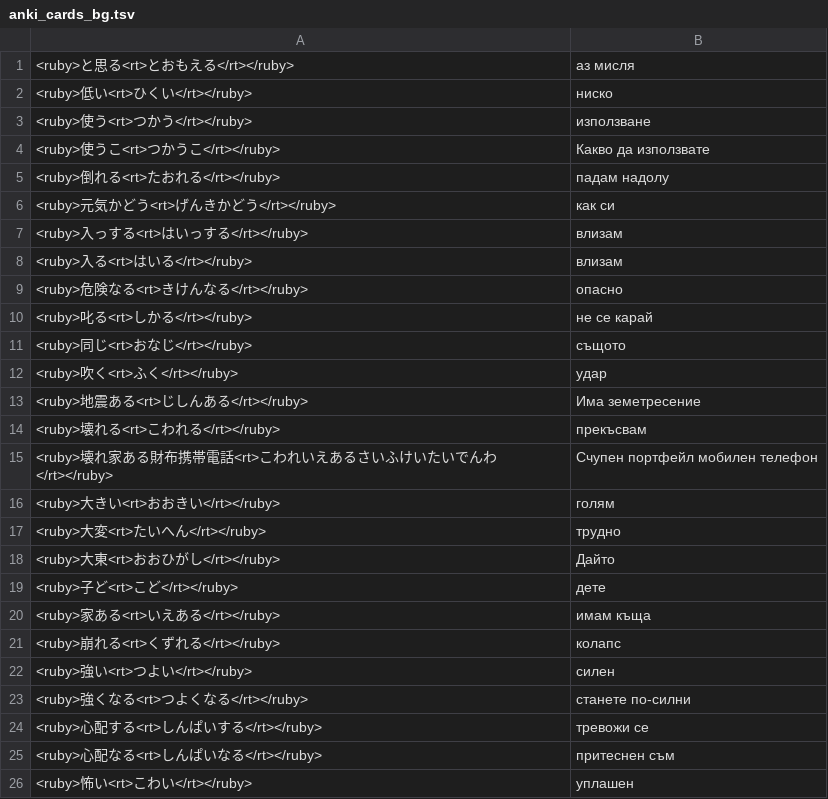
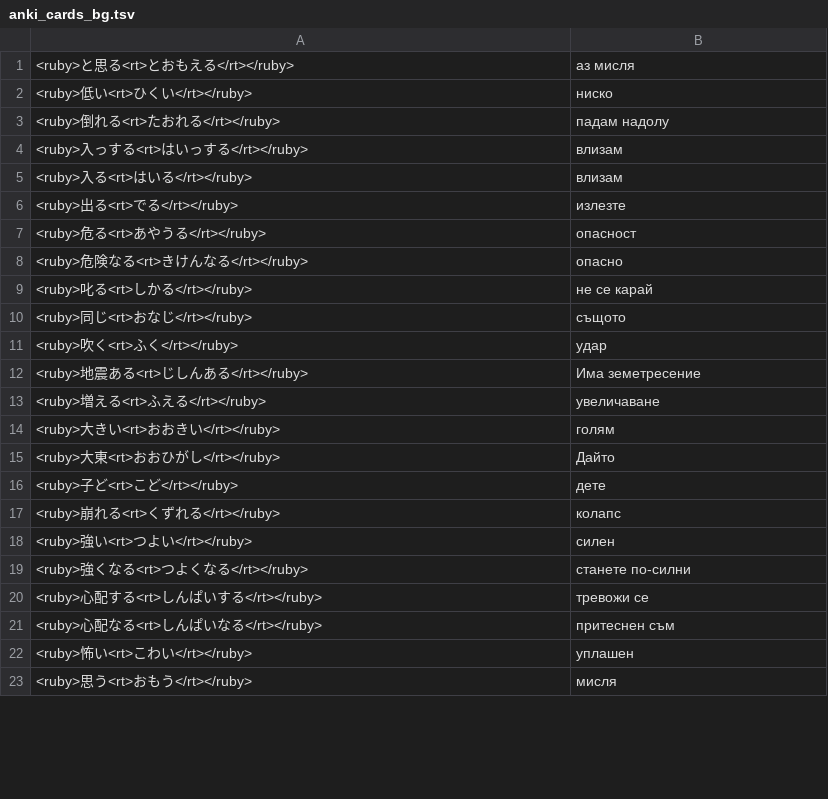
Before and after one commit to vebaev/NHK, a TSV file: docs/anki_cards_bg.tsv, drawn as a sheet; only a part is shown; the shorter side is filled out with more unchanged rows; the diff covers the shown part only.

```diff
--- a/docs/anki_cards_bg.tsv
+++ b/docs/anki_cards_bg.tsv
@@ -2,8 +2,7 @@
 <ruby>低い<rt>ひくい</rt></ruby>	ниско
-<ruby>使う<rt>つかう</rt></ruby>	използване
-<ruby>使うこ<rt>つかうこ</rt></ruby>	Какво да използвате
 <ruby>倒れる<rt>たおれる</rt></ruby>	падам надолу
-<ruby>元気かどう<rt>げんきかどう</rt></ruby>	как си
 <ruby>入っする<rt>はいっする</rt></ruby>	влизам
 <ruby>入る<rt>はいる</rt></ruby>	влизам
+<ruby>出る<rt>でる</rt></ruby>	излезте
+<ruby>危る<rt>あやうる</rt></ruby>	опасност
 <ruby>危険なる<rt>きけんなる</rt></ruby>	опасно
@@ -13,9 +12,6 @@
 <ruby>地震ある<rt>じしんある</rt></ruby>	Има земетресение
-<ruby>壊れる<rt>こわれる</rt></ruby>	прекъсвам
-<ruby>壊れ家ある財布携帯電話<rt>こわれいえあるさいふけいたいでんわ</rt></ruby>	Счупен портфейл мобилен телефон
+<ruby>増える<rt>ふえる</rt></ruby>	увеличаване
 <ruby>大きい<rt>おおきい</rt></ruby>	голям
-<ruby>大変<rt>たいへん</rt></ruby>	трудно
 <ruby>大東<rt>おおひがし</rt></ruby>	Дайто
 <ruby>子ど<rt>こど</rt></ruby>	дете
-<ruby>家ある<rt>いえある</rt></ruby>	имам къща
 <ruby>崩れる<rt>くずれる</rt></ruby>	колапс
```
Also changed, not shown: 9 added rows and 3 removed rows elsewhere in this file, 7 other files.
